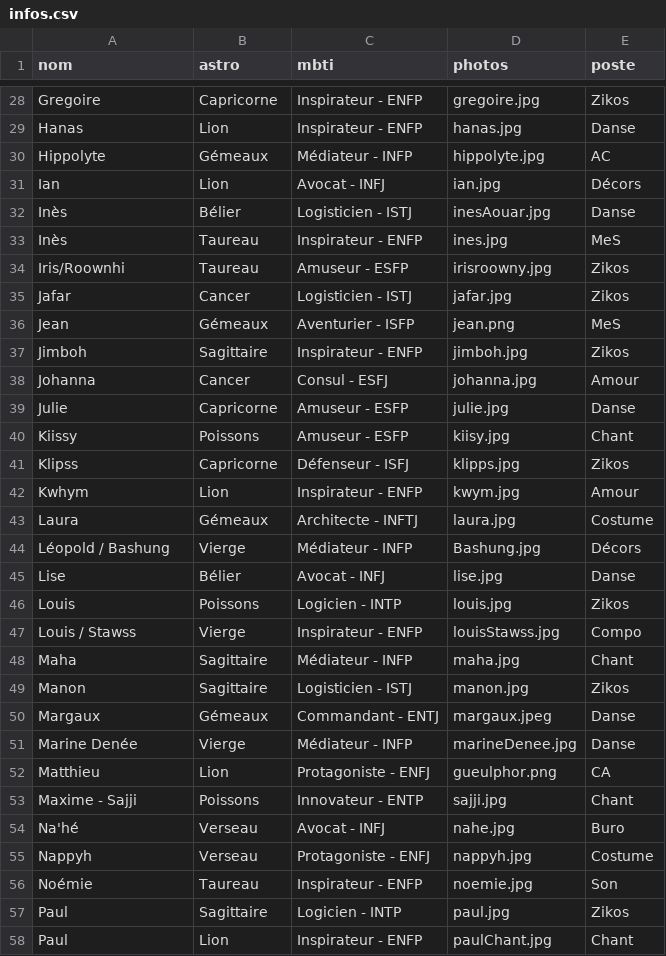
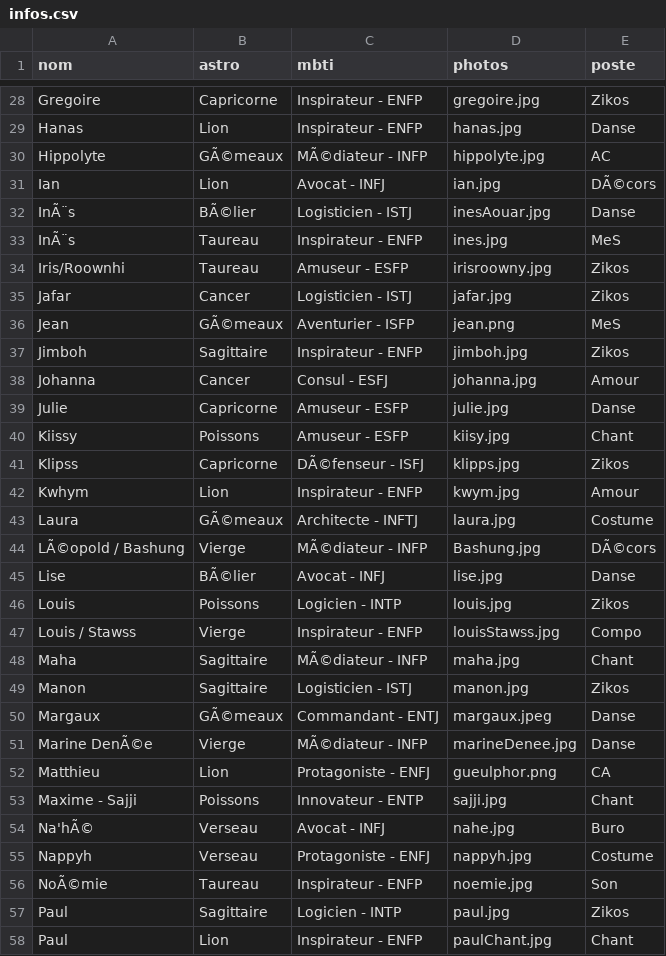
Before and after one commit to commuzlyon/commuz.fr, a CSV file: static/c/commurge/infos.csv, drawn as a sheet; only a part is shown, gaps mark what is left out; the diff covers the shown part only; the diff names each change by its address in the sheet, - before the commit and + after, or states it on an @@ line.

```diff
--- a/static/c/commurge/infos.csv
+++ b/static/c/commurge/infos.csv
-B30 (astro): Gémeaux
+B30 (astro): GÃ©meaux
-C30 (mbti): Médiateur - INFP
+C30 (mbti): MÃ©diateur - INFP
-E31 (poste): Décors
+E31 (poste): DÃ©cors
-A32:A33 (nom): Inès
+A32:A33 (nom): InÃ¨s
-B32 (astro): Bélier
+B32 (astro): BÃ©lier
-B36 (astro): Gémeaux
+B36 (astro): GÃ©meaux
-C41 (mbti): Défenseur - ISFJ
+C41 (mbti): DÃ©fenseur - ISFJ
-B43 (astro): Gémeaux
+B43 (astro): GÃ©meaux
-A44 (nom): Léopold / Bashung
+A44 (nom): LÃ©opold / Bashung
-C44 (mbti): Médiateur - INFP
+C44 (mbti): MÃ©diateur - INFP
-E44 (poste): Décors
+E44 (poste): DÃ©cors
-B45 (astro): Bélier
+B45 (astro): BÃ©lier
-C48 (mbti): Médiateur - INFP
+C48 (mbti): MÃ©diateur - INFP
-B50 (astro): Gémeaux
+B50 (astro): GÃ©meaux
-A51 (nom): Marine Denée
+A51 (nom): Marine DenÃ©e
-C51 (mbti): Médiateur - INFP
+C51 (mbti): MÃ©diateur - INFP
-A54 (nom): Na'hé
+A54 (nom): Na'hÃ©
-A56 (nom): Noémie
+A56 (nom): NoÃ©mie
```
Also changed, not shown: 1 added row and 29 edited cells elsewhere in this file.
